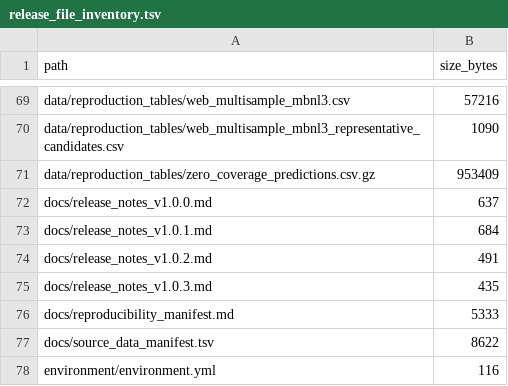
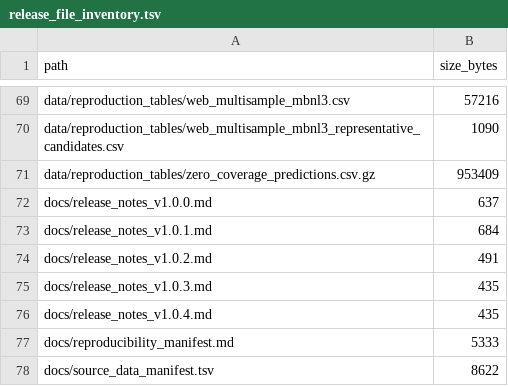
Before and after one commit to ZhaoQinLab/UTRPRISM, a TSV file: docs/release_file_inventory.tsv, drawn as a sheet; only a part is shown, gaps mark what is left out; the shorter side is filled out with more unchanged rows; the diff names each change by its address in the sheet, - before the commit and + after, or states it on an @@ line.

Commit message:
Prepare v1.0.4 Zenodo archival release

```diff
--- a/docs/release_file_inventory.tsv
+++ b/docs/release_file_inventory.tsv
+row 76: docs/release_notes_v1.0.4.md | 435
```
Also changed, not shown: 4 other files.
